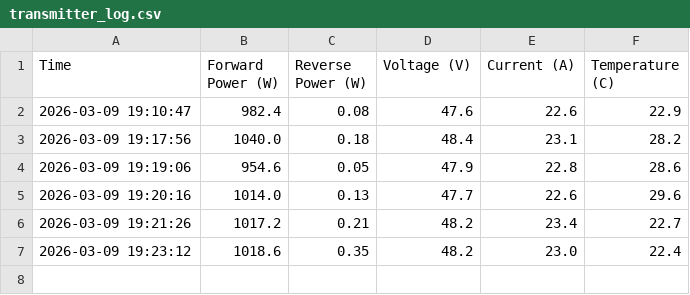
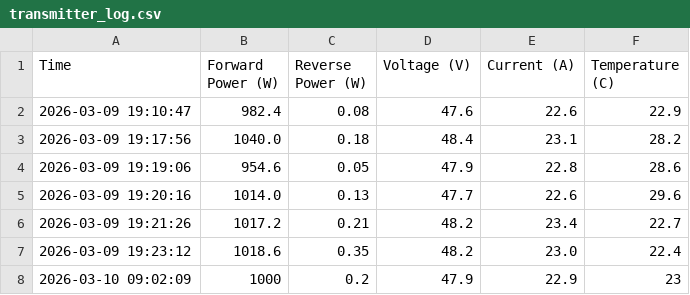
Before and after one commit to macaraegroger29/transmitter_logger, a CSV file: transmitter_log.csv, drawn as a sheet; the diff names each change by its address in the sheet, - before the commit and + after, or states it on an @@ line.

Commit message:
fix transmitter_logger.py

```diff
--- a/transmitter_log.csv
+++ b/transmitter_log.csv
+row 8: 2026-03-10 09:02:09 | 1000 | 0.2 | 47.9 | 22.9 | 23
```
Also changed, not shown: 3 other files.
